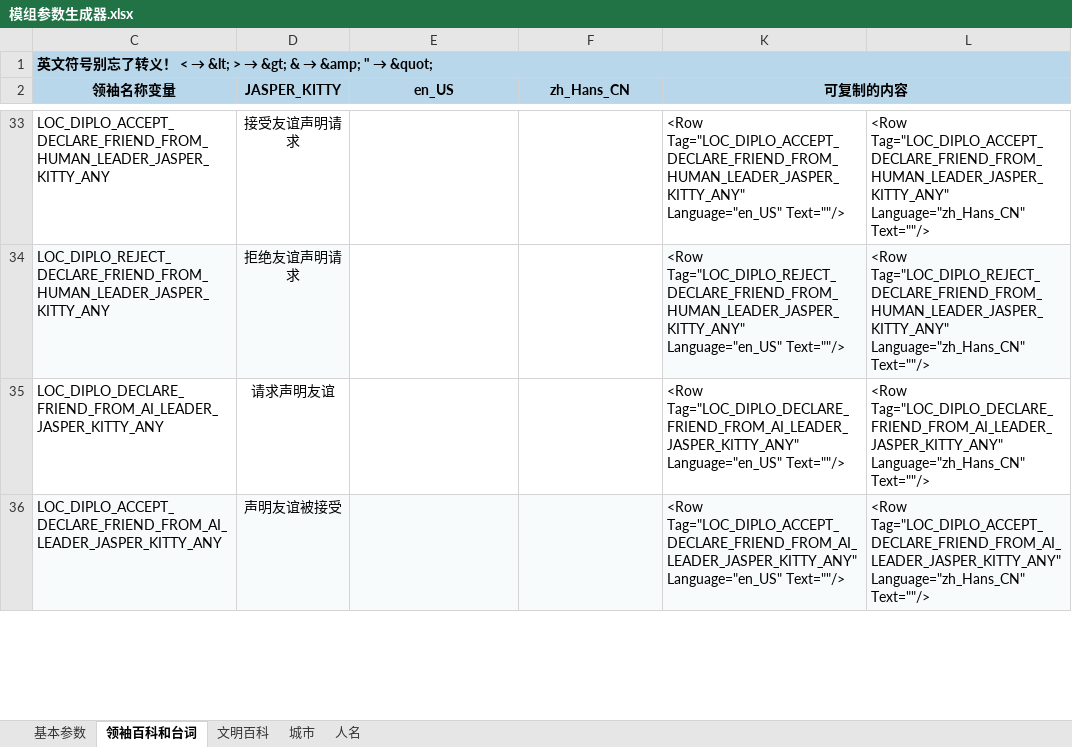
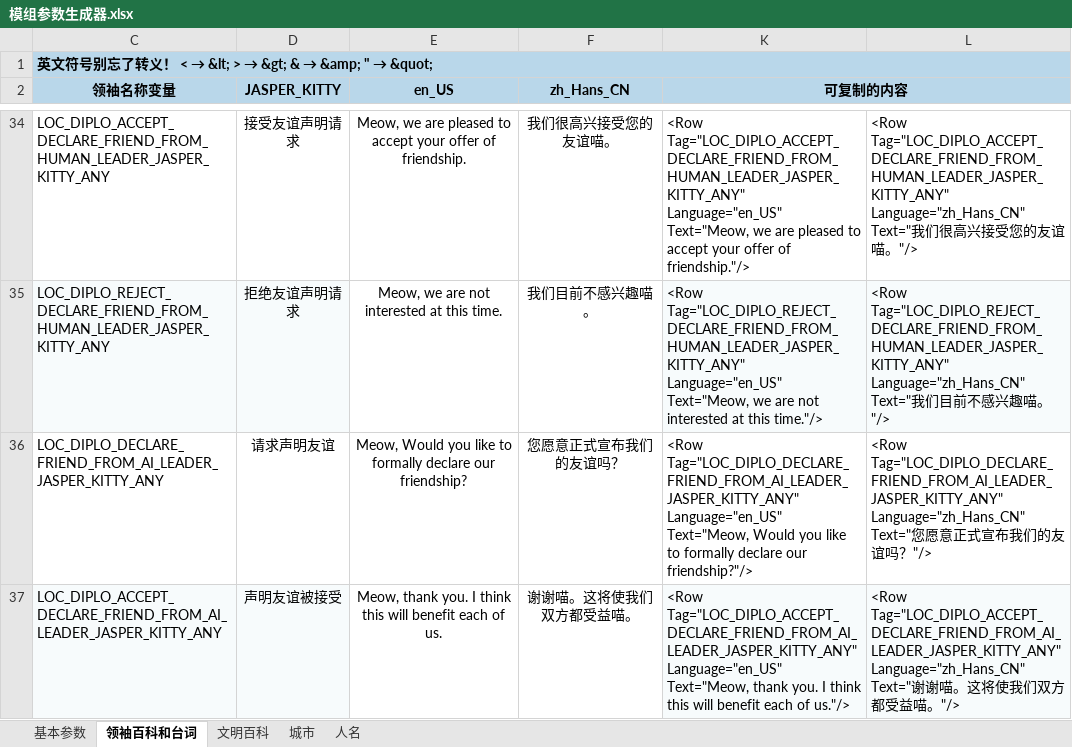
Before and after one commit to dwughjsd/Civ6_Modding_Textbook, an Excel workbook: Assets/模组参数生成器.xlsx, sheet 领袖百科和台词, drawn as a sheet; only a part is shown, gaps mark what is left out; values as stored, in another font and other column widths than the file's, no borders; addresses are those after the commit; the diff covers the shown part only; the diff names each change by its address in the sheet, - before the commit and + after, or states it on an @@ line.

```diff
--- a/Assets/模组参数生成器.xlsx (sheet 领袖百科和台词)
+++ b/Assets/模组参数生成器.xlsx (sheet 领袖百科和台词)
-E34 (en_US): (empty)
+E34 (en_US): Meow, we are pleased to accept your offer of friendship.
-F34 (zh_Hans_CN): (empty)
+F34 (zh_Hans_CN): 我们很高兴接受您的友谊喵。
-K34 (可复制的内容): …Tag="LOC_DIPLO_ACCEPT_DECLARE_FRIEND_FROM_HUMAN_LEADER_JASPER_KITTY_ANY" Language="en_US" Text=""/>
+K34 (可复制的内容): …Tag="LOC_DIPLO_ACCEPT_DECLARE_FRIEND_FROM_HUMAN_LEADER_JASPER_KITTY_ANY" Language="en_US" Text="Meow, we are pleased to accept your offer of friendship."/>
-L34: …Tag="LOC_DIPLO_ACCEPT_DECLARE_FRIEND_FROM_HUMAN_LEADER_JASPER_KITTY_ANY" Language="zh_Hans_CN" Text=""/>
+L34: …Tag="LOC_DIPLO_ACCEPT_DECLARE_FRIEND_FROM_HUMAN_LEADER_JASPER_KITTY_ANY" Language="zh_Hans_CN" Text="我们很高兴接受您的友谊喵。"/>
-E35 (en_US): (empty)
+E35 (en_US): Meow, we are not interested at this time.
-F35 (zh_Hans_CN): (empty)
+F35 (zh_Hans_CN): 我们目前不感兴趣喵。
-K35 (可复制的内容): …Tag="LOC_DIPLO_REJECT_DECLARE_FRIEND_FROM_HUMAN_LEADER_JASPER_KITTY_ANY" Language="en_US" Text=""/>
+K35 (可复制的内容): …Tag="LOC_DIPLO_REJECT_DECLARE_FRIEND_FROM_HUMAN_LEADER_JASPER_KITTY_ANY" Language="en_US" Text="Meow, we are not interested at this time."/>
-L35: …Tag="LOC_DIPLO_REJECT_DECLARE_FRIEND_FROM_HUMAN_LEADER_JASPER_KITTY_ANY" Language="zh_Hans_CN" Text=""/>
+L35: …Tag="LOC_DIPLO_REJECT_DECLARE_FRIEND_FROM_HUMAN_LEADER_JASPER_KITTY_ANY" Language="zh_Hans_CN" Text="我们目前不感兴趣喵。"/>
-E36 (en_US): (empty)
+E36 (en_US): Meow, Would you like to formally declare our friendship?
-F36 (zh_Hans_CN): (empty)
+F36 (zh_Hans_CN): 您愿意正式宣布我们的友谊吗？
-K36 (可复制的内容): …Tag="LOC_DIPLO_DECLARE_FRIEND_FROM_AI_LEADER_JASPER_KITTY_ANY" Language="en_US" Text=""/>
+K36 (可复制的内容): …Tag="LOC_DIPLO_DECLARE_FRIEND_FROM_AI_LEADER_JASPER_KITTY_ANY" Language="en_US" Text="Meow, Would you like to formally declare our friendship?"/>
-L36: …Tag="LOC_DIPLO_DECLARE_FRIEND_FROM_AI_LEADER_JASPER_KITTY_ANY" Language="zh_Hans_CN" Text=""/>
+L36: …Tag="LOC_DIPLO_DECLARE_FRIEND_FROM_AI_LEADER_JASPER_KITTY_ANY" Language="zh_Hans_CN" Text="您愿意正式宣布我们的友谊吗？"/>
-E37 (en_US): (empty)
+E37 (en_US): Meow, thank you. I think this will benefit each of us.
-E37:F37 fill: #F7FBFC
+E37:F37 fill: none
-F37 (zh_Hans_CN): (empty)
+F37 (zh_Hans_CN): 谢谢喵。这将使我们双方都受益喵。
-K37 (可复制的内容): …Tag="LOC_DIPLO_ACCEPT_DECLARE_FRIEND_FROM_AI_LEADER_JASPER_KITTY_ANY" Language="en_US" Text=""/>
+K37 (可复制的内容): …Tag="LOC_DIPLO_ACCEPT_DECLARE_FRIEND_FROM_AI_LEADER_JASPER_KITTY_ANY" Language="en_US" Text="Meow, thank you. I think this will benefit each of us."/>
-L37: …Tag="LOC_DIPLO_ACCEPT_DECLARE_FRIEND_FROM_AI_LEADER_JASPER_KITTY_ANY" Language="zh_Hans_CN" Text=""/>
+L37: …Tag="LOC_DIPLO_ACCEPT_DECLARE_FRIEND_FROM_AI_LEADER_JASPER_KITTY_ANY" Language="zh_Hans_CN" Text="谢谢喵。这将使我们双方都受益喵。"/>
```
Also changed, not shown: 1 added row, 1 removed row and 100 edited cells elsewhere in this sheet, sheet 文明百科, formulas that keep their value, 9 other files.
